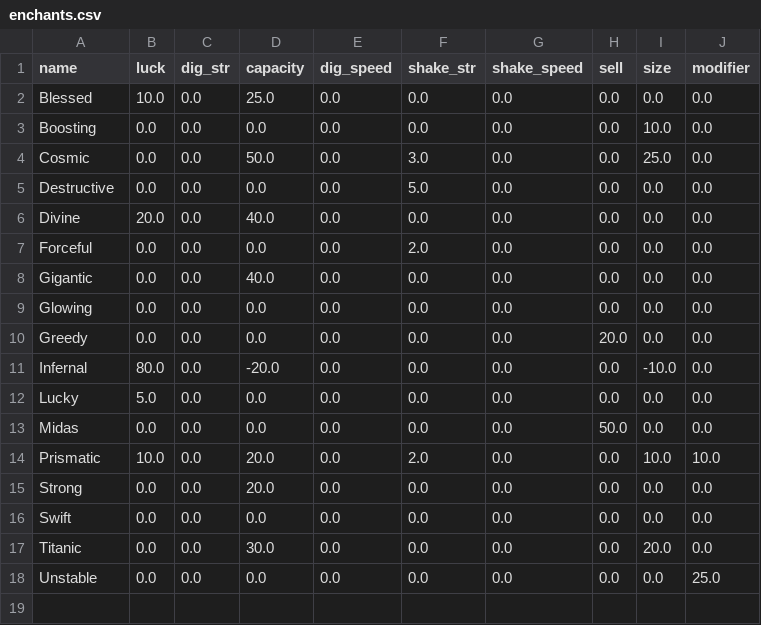
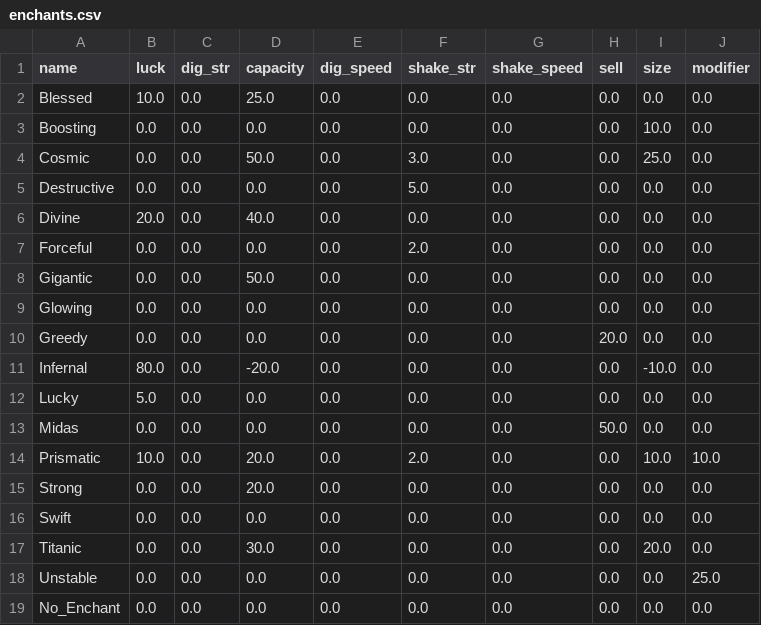
Before and after one commit to PureIsntHere/prospecting_build_planner, a CSV file: enchants.csv, drawn as a sheet.

Commit message:
Fixed a ton of bugs / slight innacuracies in app.py
Fixed Gigantic enchant being +40 instead of +50 (Curse you Wiki)

Fixed a wrong value in pans.csv

```diff
--- a/enchants.csv
+++ b/enchants.csv
@@ -7,3 +7,3 @@ Divine,20.0,0.0,40.0,0.0,0.0,0.0,0.0,0.0,0.0
 Forceful,0.0,0.0,0.0,0.0,2.0,0.0,0.0,0.0,0.0
-Gigantic,0.0,0.0,40.0,0.0,0.0,0.0,0.0,0.0,0.0
+Gigantic,0.0,0.0,50.0,0.0,0.0,0.0,0.0,0.0,0.0
 Glowing,0.0,0.0,0.0,0.0,0.0,0.0,0.0,0.0,0.0
@@ -18 +18,2 @@ Titanic,0.0,0.0,30.0,0.0,0.0,0.0,0.0,20.0,0.0
 Unstable,0.0,0.0,0.0,0.0,0.0,0.0,0.0,0.0,25.0
+No_Enchant,0.0,0.0,0.0,0.0,0.0,0.0,0.0,0.0,0.0
```
Also changed, not shown: pans.csv, 1 other file.
